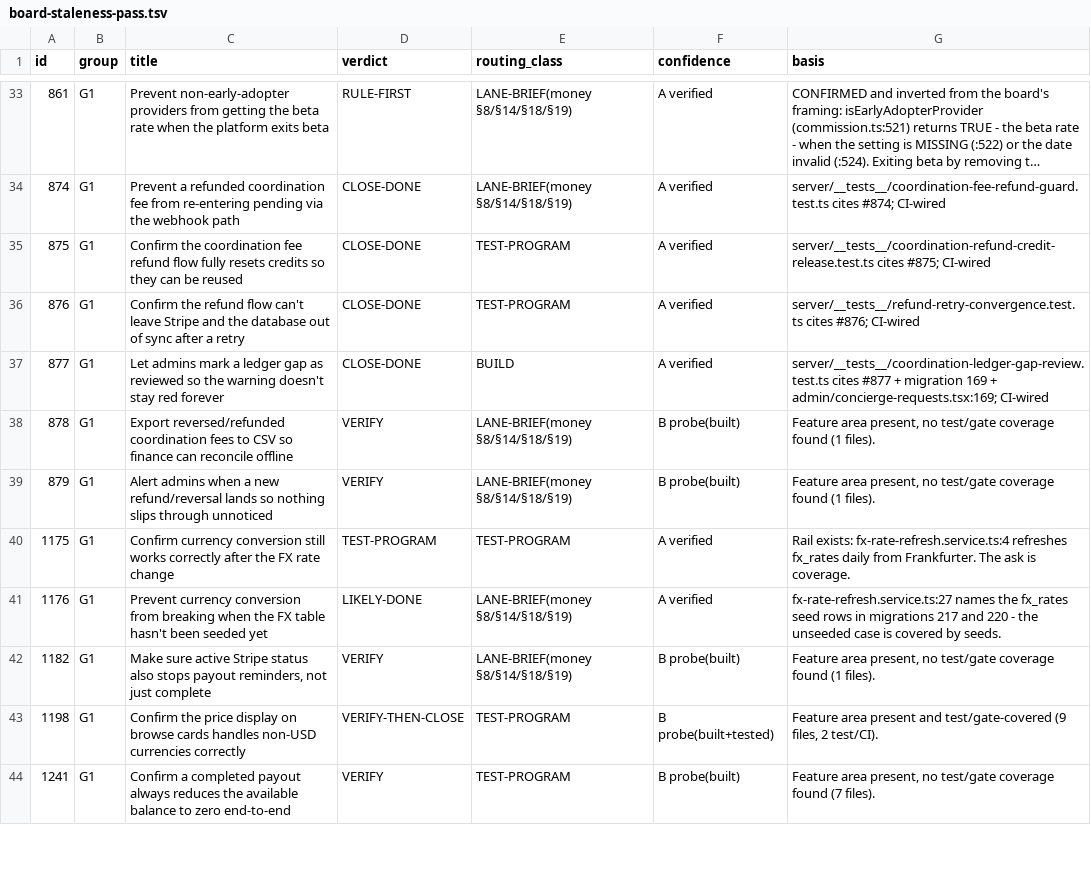
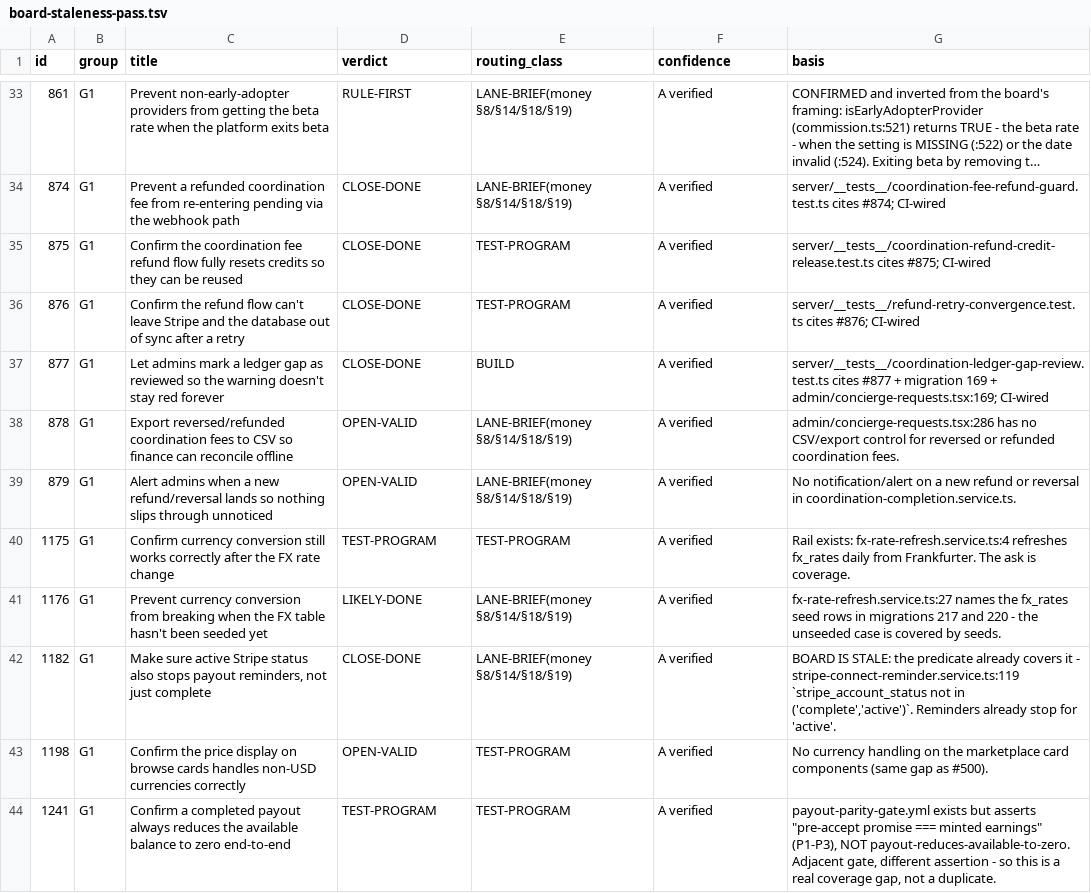
Before and after one commit to Nardo758/Traveloure-Real-, a TSV file: docs/findings/board-staleness-pass.tsv, drawn as a sheet; only a part is shown, gaps mark what is left out; long unchanged cells end in …; the diff covers the shown part only.

```diff
--- a/docs/findings/board-staleness-pass.tsv
+++ b/docs/findings/board-staleness-pass.tsv
@@ -37,8 +37,8 @@ id	group	title	verdict	routing_class	confidence	basis
 877	G1	Let admins mark a ledger gap as reviewed so the warning doesn't stay red forever	CLOSE-DONE	BUILD	A verified	server/__tests__/coordination-ledger-gap-review.test.ts cites #877 + migration 169 + admin/concierge-requests.tsx:169; CI-wired
-878	G1	Export reversed/refunded coordination fees to CSV so finance can reconcile offline	VERIFY	LANE-BRIEF(money §8/§14/§18/§19)	B probe(built)	Feature area present, no test/gate coverage found (1 files).
-879	G1	Alert admins when a new refund/reversal lands so nothing slips through unnoticed	VERIFY	LANE-BRIEF(money §8/§14/§18/§19)	B probe(built)	Feature area present, no test/gate coverage found (1 files).
+878	G1	Export reversed/refunded coordination fees to CSV so finance can reconcile offline	OPEN-VALID	LANE-BRIEF(money §8/§14/§18/§19)	A verified	admin/concierge-requests.tsx:286 has no CSV/export control for reversed or refunded coordination fees.
+879	G1	Alert admins when a new refund/reversal lands so nothing slips through unnoticed	OPEN-VALID	LANE-BRIEF(money §8/§14/§18/§19)	A verified	No notification/alert on a new refund or reversal in coordination-completion.service.ts.
 1175	G1	Confirm currency conversion still works correctly after the FX rate change	TEST-PROGRAM	TEST-PROGRAM	A verified	Rail exists: fx-rate-refresh.service.ts:4 refreshes fx_rates daily from Frankfurter. The ask is coverage.
 1176	G1	Prevent currency conversion from breaking when the FX table hasn't been seeded yet	LIKELY-DONE	LANE-BRIEF(money §8/§14/§18/§19)	A verified	fx-rate-refresh.service.ts:27 names the fx_rates seed rows in migrations 217 and 220 - the unseeded case is covered by seeds.
-1182	G1	Make sure active Stripe status also stops payout reminders, not just complete	VERIFY	LANE-BRIEF(money §8/§14/§18/§19)	B probe(built)	Feature area present, no test/gate coverage found (1 files).
-1198	G1	Confirm the price display on browse cards handles non-USD currencies correctly	VERIFY-THEN-CLOSE	TEST-PROGRAM	B probe(built+tested)	Feature area present and test/gate-covered (9 files, 2 test/CI).
-1241	G1	Confirm a completed payout always reduces the available balance to zero end-to-end	VERIFY	TEST-PROGRAM	B probe(built)	Feature area present, no test/gate coverage found (7 files).
+1182	G1	Make sure active Stripe status also stops payout reminders, not just complete	CLOSE-DONE	LANE-BRIEF(money §8/§14/§18/§19)	A verified	BOARD IS STALE: the predicate already covers it - stripe-connect-reminder.service.ts:119 `stripe_account_status not in ('complete','active')`. Reminders already stop for 'active'.
+1198	G1	Confirm the price display on browse cards handles non-USD currencies correctly	OPEN-VALID	TEST-PROGRAM	A verified	No currency handling on the marketplace card components (same gap as #500).
+1241	G1	Confirm a completed payout always reduces the available balance to zero end-to-end	TEST-PROGRAM	TEST-PROGRAM	A verified	payout-parity-gate.yml exists but asserts "pre-accept promise === minted earnings" (P1-P3), NOT payout-reduces-available-to-zero. Adjacent gate, different assertion - so this is a real coverage gap, not a duplicate.
```
Also changed, not shown: 70 edited cells elsewhere in this file, 1 other file.
